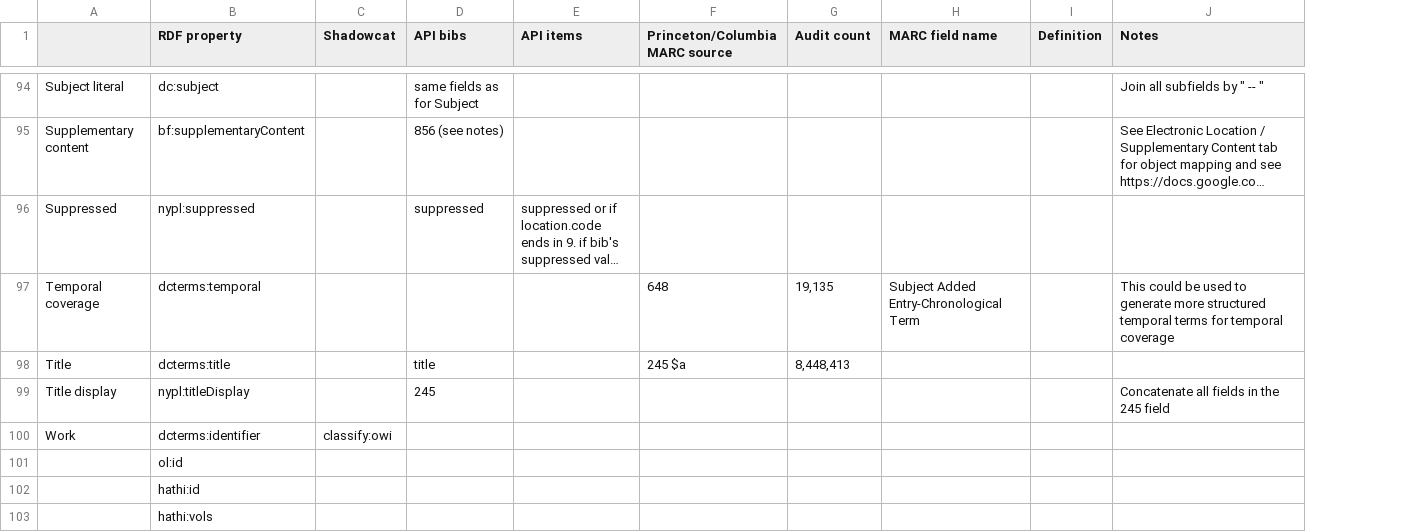
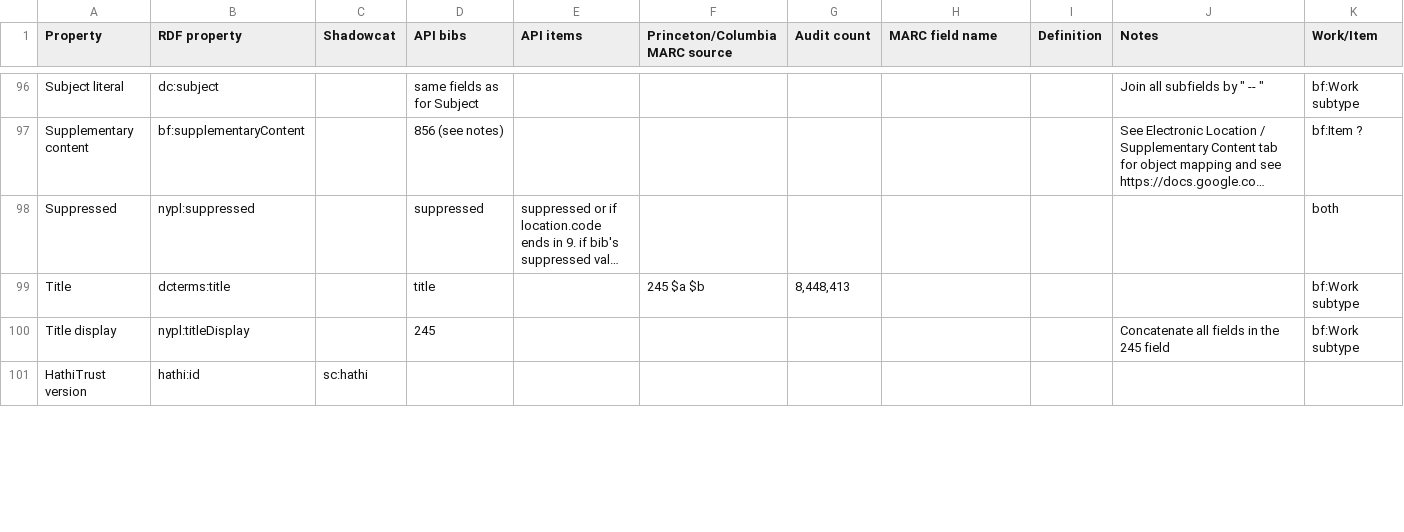
Before and after one commit to NYPL-discovery/discovery-store-poster, a CSV file: data/field-mapping-marc.csv, drawn as a sheet; only a part is shown, gaps mark what is left out; long unchanged cells end in …; removed rows and columns are numbered as before the commit, all else as after; the diff covers the shown part only; the diff names each change by its address in the sheet, - before the commit and + after, or states it on an @@ line.

```diff
--- a/data/field-mapping-marc.csv
+++ b/data/field-mapping-marc.csv
+column K (Work/Item), rows 96-100: bf:Work subtype | bf:Item ? | both | bf:Work subtype | bf:Work subtype
-A1: (empty)
+A1: Property
-row 97: Temporal coverage | dcterms:temporal |  |  |  | 648 | 19,135 | Subject Added Entry-Chronological Term |  | This could be used to generate more structured temporal terms for temporal coverage
-F99 (Princeton/Columbia MARC source): 245 $a
+F99 (Princeton/Columbia MARC source): 245 $a $b
-row 100: Work | dcterms:identifier | classify:owi
-row 101:  | ol:id
-row 102:  | hathi:id
-row 103:  | hathi:vols
+row 101: HathiTrust version | hathi:id | sc:hathi
```
Also changed, not shown: 7 added rows, 8 removed rows, 4 moved rows and 27 edited cells elsewhere in this file, 10 other files.
